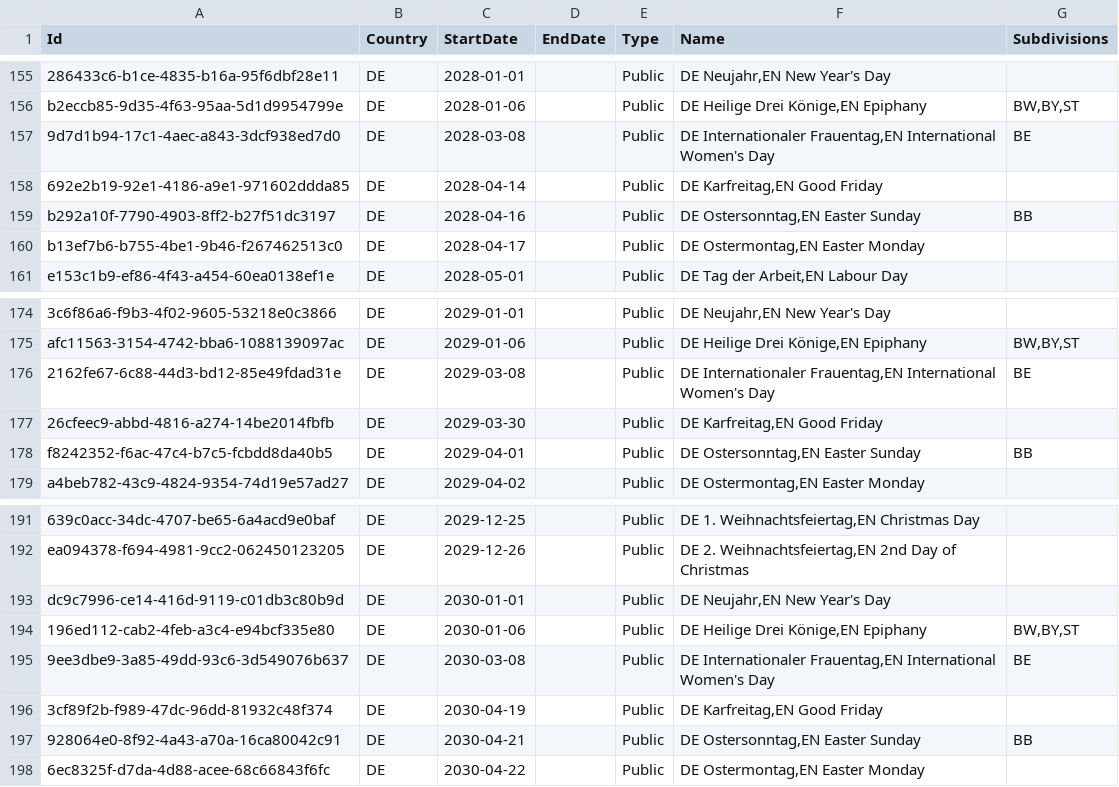
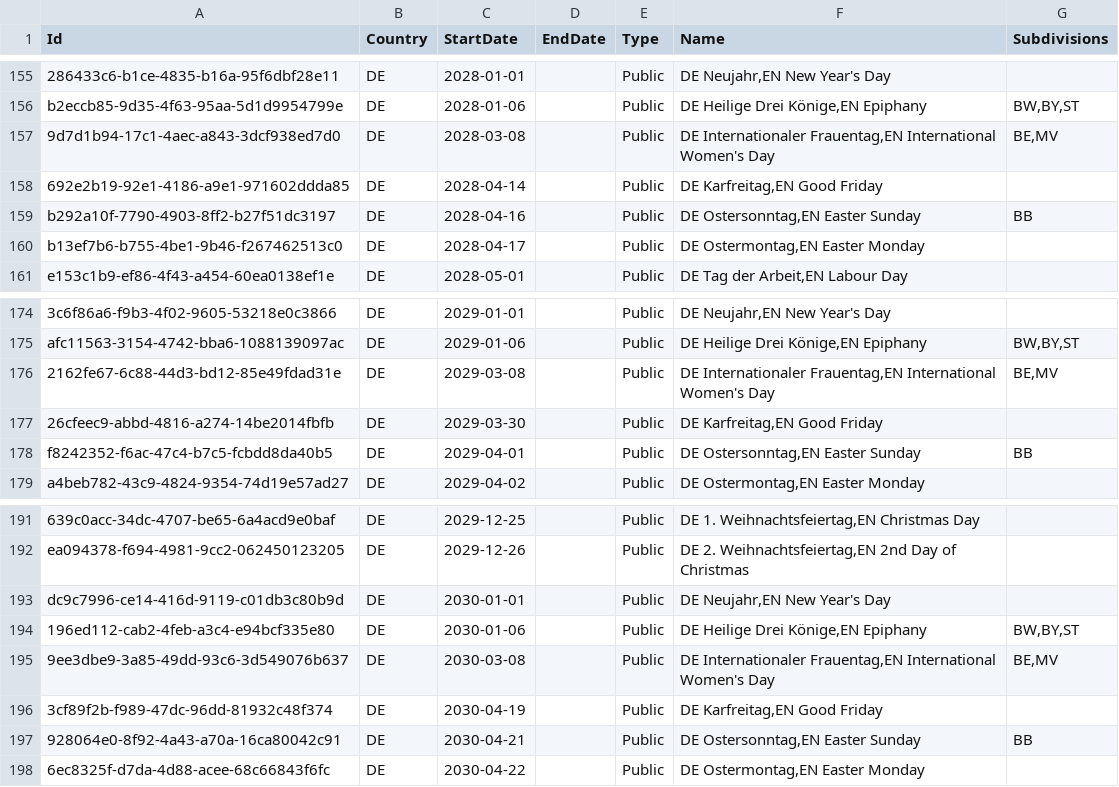
Before and after one commit to openpotato/openholidaysapi.data, a CSV file: src/de/holidays/holidays.public.csv, drawn as a sheet; only a part is shown, gaps mark what is left out; the diff covers the shown part only; the diff names each change by its address in the sheet, - before the commit and + after, or states it on an @@ line.

```diff
--- a/src/de/holidays/holidays.public.csv
+++ b/src/de/holidays/holidays.public.csv
-G157 (Subdivisions): BE
+G157 (Subdivisions): BE,MV
-G176 (Subdivisions): BE
+G176 (Subdivisions): BE,MV
-G195 (Subdivisions): BE
+G195 (Subdivisions): BE,MV
```
Also changed, not shown: 5 edited cells elsewhere in this file, 1 other file.
